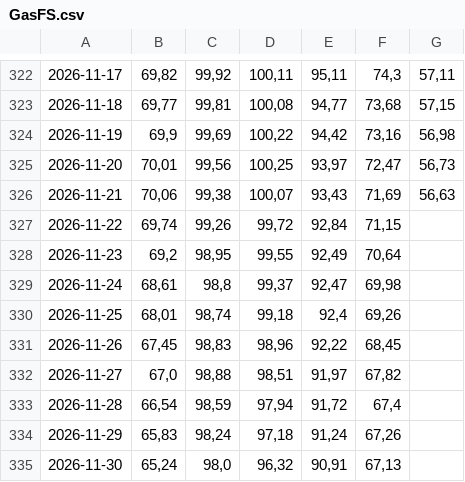
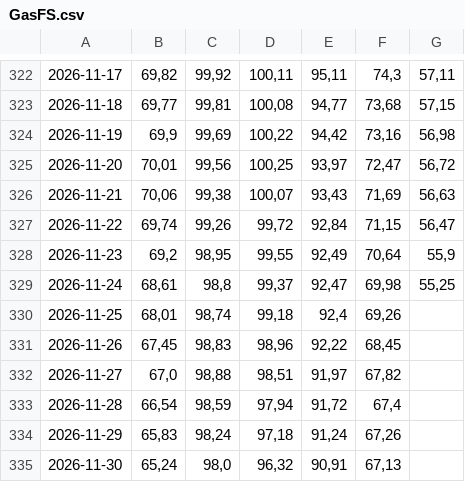
Before and after one commit to Economics-SP-V/Test, a CSV file: Produkte/Gas/GasFS.csv, drawn as a sheet; only a part is shown, gaps mark what is left out.

```diff
--- a/Produkte/Gas/GasFS.csv
+++ b/Produkte/Gas/GasFS.csv
@@ -324,7 +324,7 @@
 2026-11-19;69,9;99,69;100,22;94,42;73,16;56,98
-2026-11-20;70,01;99,56;100,25;93,97;72,47;56,73
+2026-11-20;70,01;99,56;100,25;93,97;72,47;56,72
 2026-11-21;70,06;99,38;100,07;93,43;71,69;56,63
-2026-11-22;69,74;99,26;99,72;92,84;71,15;
-2026-11-23;69,2;98,95;99,55;92,49;70,64;
-2026-11-24;68,61;98,8;99,37;92,47;69,98;
+2026-11-22;69,74;99,26;99,72;92,84;71,15;56,47
+2026-11-23;69,2;98,95;99,55;92,49;70,64;55,9
+2026-11-24;68,61;98,8;99,37;92,47;69,98;55,25
 2026-11-25;68,01;98,74;99,18;92,4;69,26;
```
Also changed, not shown: 1 other file.
